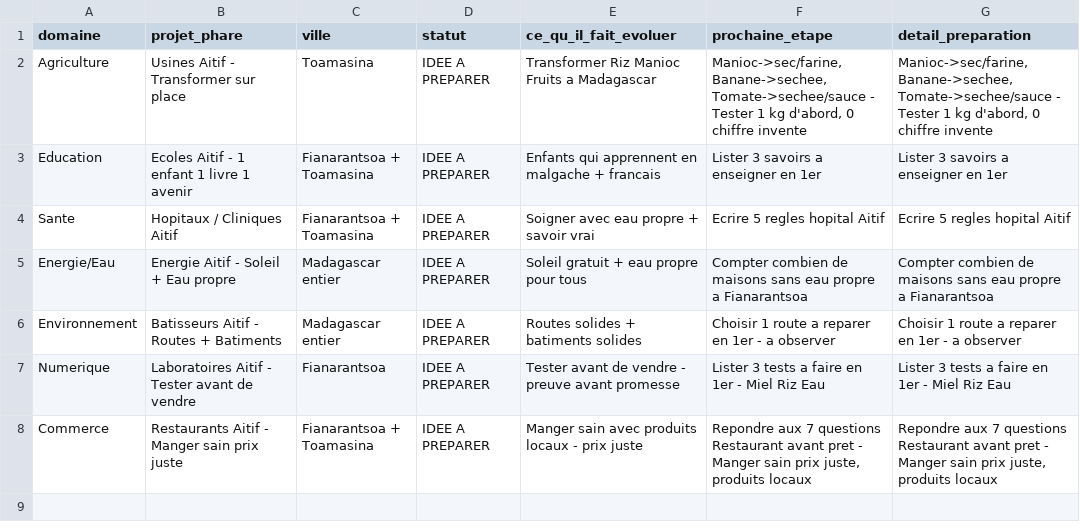
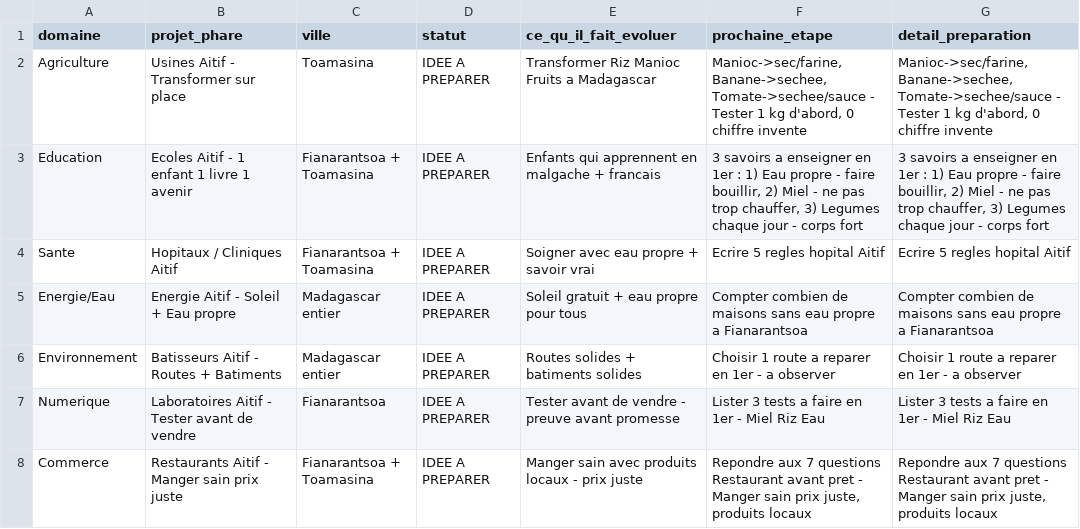
Before and after one commit to miantsaaaa/solutions-madagascar, a CSV file: BASE/projets-par-domaine.csv, drawn as a sheet.

Commit message:
PROJET Education : 3 savoirs a enseigner en 1er - Eau propre, Miel, Legumes - complete dans projets-par-domaine, 0 nouveau fichier

```diff
--- a/BASE/projets-par-domaine.csv
+++ b/BASE/projets-par-domaine.csv
@@ -2,3 +2,3 @@ domaine,projet_phare,ville,statut,ce_qu_il_fait_evoluer,prochaine_etape,detail_p
 Agriculture,Usines Aitif - Transformer sur place,Toamasina,IDEE A PREPARER,Transformer Riz Manioc Fruits a Madagascar,"Manioc->sec/farine, Banane->sechee, Tomate->sechee/sauce - Tester 1 kg d'abord, 0 chiffre invente","Manioc->sec/farine, Banane->sechee, Tomate->sechee/sauce - Tester 1 kg d'abord, 0 chiffre invente"
-Education,Ecoles Aitif - 1 enfant 1 livre 1 avenir,Fianarantsoa + Toamasina,IDEE A PREPARER,Enfants qui apprennent en malgache + francais,Lister 3 savoirs a enseigner en 1er,Lister 3 savoirs a enseigner en 1er
+Education,Ecoles Aitif - 1 enfant 1 livre 1 avenir,Fianarantsoa + Toamasina,IDEE A PREPARER,Enfants qui apprennent en malgache + francais,"3 savoirs a enseigner en 1er : 1) Eau propre - faire bouillir, 2) Miel - ne pas trop chauffer, 3) Legumes chaque jour - corps fort","3 savoirs a enseigner en 1er : 1) Eau propre - faire bouillir, 2) Miel - ne pas trop chauffer, 3) Legumes chaque jour - corps fort"
 Sante,Hopitaux / Cliniques Aitif,Fianarantsoa + Toamasina,IDEE A PREPARER,Soigner avec eau propre + savoir vrai,Ecrire 5 regles hopital Aitif,Ecrire 5 regles hopital Aitif
```
Also changed, not shown: 1 other file.
